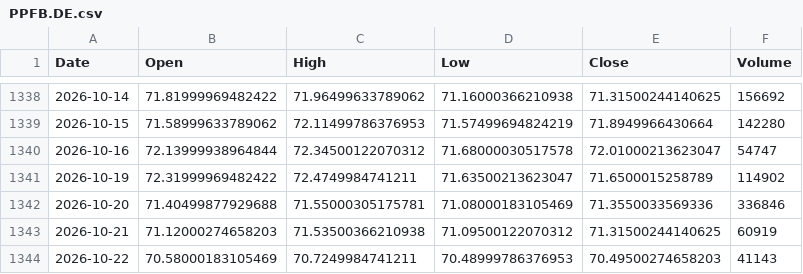
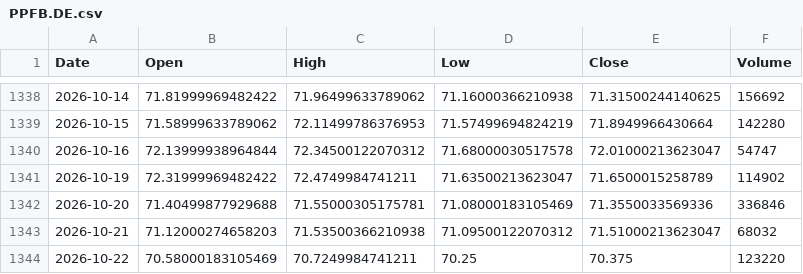
Before and after one commit to QuimEsc/ProvesInicials, a CSV file: dades_historiques/PPFB.DE.csv, drawn as a sheet; only a part is shown, gaps mark what is left out.

```diff
--- a/dades_historiques/PPFB.DE.csv
+++ b/dades_historiques/PPFB.DE.csv
@@ -1342,3 +1342,3 @@ Date,Open,High,Low,Close,Volume
 2026-10-20,71.40499877929688,71.55000305175781,71.08000183105469,71.3550033569336,336846
-2026-10-21,71.12000274658203,71.53500366210938,71.09500122070312,71.31500244140625,60919
-2026-10-22,70.58000183105469,70.7249984741211,70.48999786376953,70.49500274658203,41143
+2026-10-21,71.12000274658203,71.53500366210938,71.09500122070312,71.51000213623047,68032
+2026-10-22,70.58000183105469,70.7249984741211,70.25,70.375,123220
```
Also changed, not shown: dades_historiques/BTC-USD.csv, dades_historiques/FLXK.L.csv, 36 other files.
